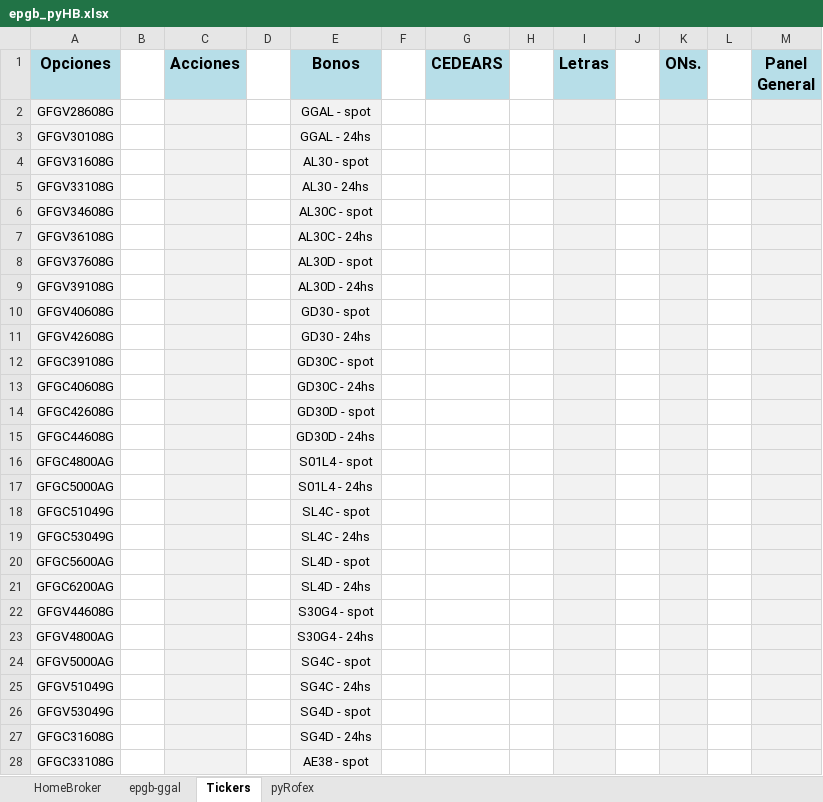
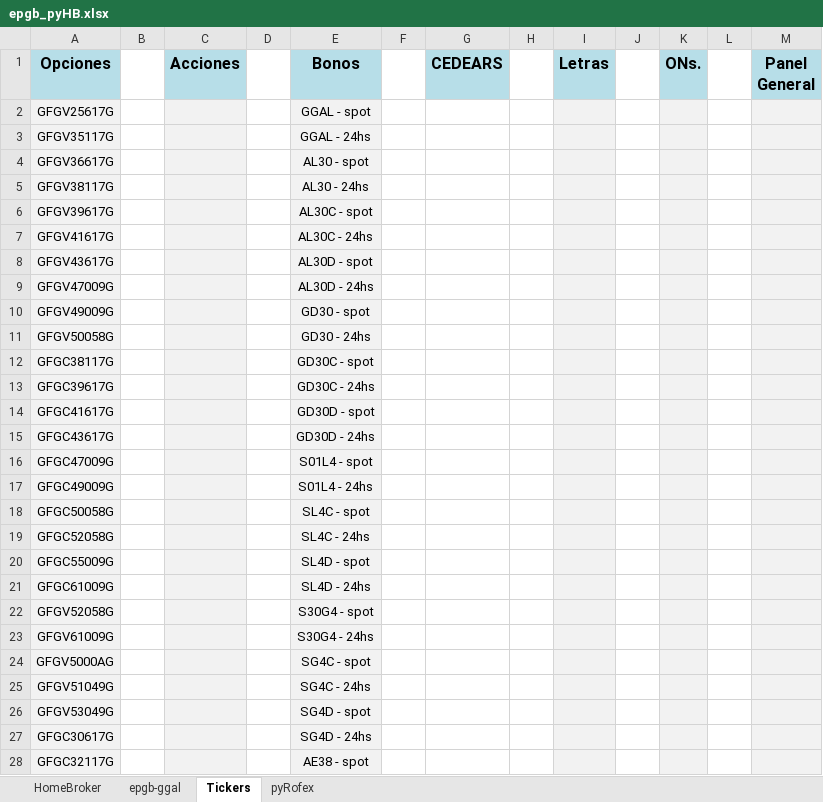
Before and after one commit to piolifl/pyHomeBroker, an Excel workbook: epgb_pyHB.xlsx, sheet Tickers, drawn as a sheet; only a part is shown; values as stored, in another font and other column widths than the file's, no borders; the diff covers the shown part only; the diff names each change by its address in the sheet, - before the commit and + after, or states it on an @@ line.

```diff
--- a/epgb_pyHB.xlsx (sheet Tickers)
+++ b/epgb_pyHB.xlsx (sheet Tickers)
-A2 (Opciones): GFGV28608G
+A2 (Opciones): GFGV25617G
-A3 (Opciones): GFGV30108G
+A3 (Opciones): GFGV35117G
-A4 (Opciones): GFGV31608G
+A4 (Opciones): GFGV36617G
-A5 (Opciones): GFGV33108G
+A5 (Opciones): GFGV38117G
-A6 (Opciones): GFGV34608G
+A6 (Opciones): GFGV39617G
-A7 (Opciones): GFGV36108G
+A7 (Opciones): GFGV41617G
-A8 (Opciones): GFGV37608G
+A8 (Opciones): GFGV43617G
-A9 (Opciones): GFGV39108G
+A9 (Opciones): GFGV47009G
-A10 (Opciones): GFGV40608G
+A10 (Opciones): GFGV49009G
-A11 (Opciones): GFGV42608G
+A11 (Opciones): GFGV50058G
-A12 (Opciones): GFGC39108G
+A12 (Opciones): GFGC38117G
-A13 (Opciones): GFGC40608G
+A13 (Opciones): GFGC39617G
-A14 (Opciones): GFGC42608G
+A14 (Opciones): GFGC41617G
-A15 (Opciones): GFGC44608G
+A15 (Opciones): GFGC43617G
-A16 (Opciones): GFGC4800AG
+A16 (Opciones): GFGC47009G
-A17 (Opciones): GFGC5000AG
+A17 (Opciones): GFGC49009G
-A18 (Opciones): GFGC51049G
+A18 (Opciones): GFGC50058G
-A19 (Opciones): GFGC53049G
+A19 (Opciones): GFGC52058G
-A20 (Opciones): GFGC5600AG
+A20 (Opciones): GFGC55009G
-A21 (Opciones): GFGC6200AG
+A21 (Opciones): GFGC61009G
-A22 (Opciones): GFGV44608G
+A22 (Opciones): GFGV52058G
-A23 (Opciones): GFGV4800AG
+A23 (Opciones): GFGV61009G
-A27 (Opciones): GFGC31608G
+A27 (Opciones): GFGC30617G
-A28 (Opciones): GFGC33108G
+A28 (Opciones): GFGC32117G
```
Also changed, not shown: 3 edited cells elsewhere in this sheet, sheet HomeBroker, sheet epgb-ggal, formulas that keep their value, hidden cells, 6 other files.
